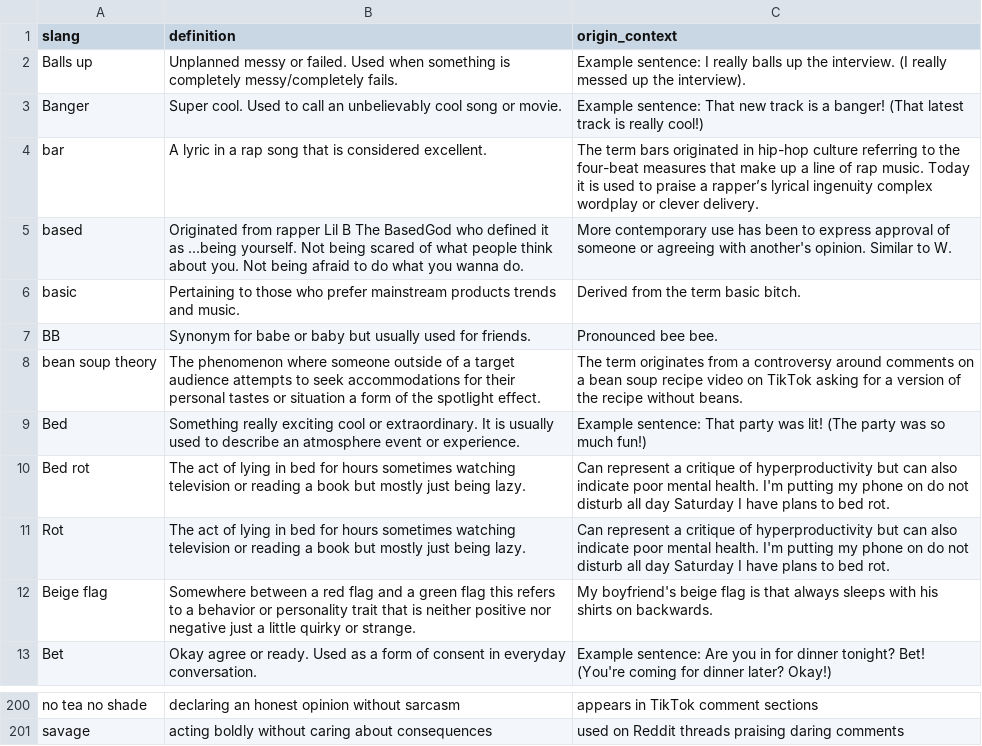
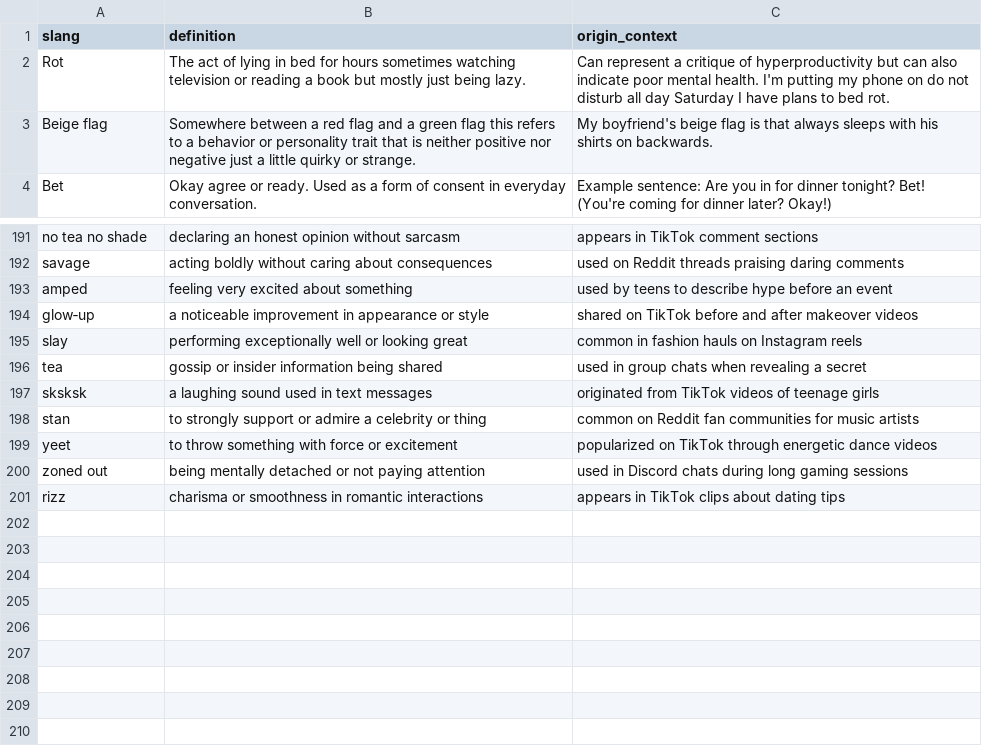
Before and after one commit to ferrysrt/slangfeed, a CSV file: data/slang_dataset.csv, drawn as a sheet; only a part is shown, gaps mark what is left out.

```diff
--- a/data/slang_dataset.csv
+++ b/data/slang_dataset.csv
@@ -1,11 +1,2 @@
 slang,definition,origin_context
-Balls up,Unplanned messy or failed. Used when something is completely messy/completely fails.,Example sentence: I really balls up the interview. (I really messed up the interview).
-Banger,Super cool. Used to call an unbelievably cool song or movie.,Example sentence: That new track is a banger! (That latest track is really cool!)
-bar,A lyric in a rap song that is considered excellent.,The term bars originated in hip-hop culture referring to the four-beat measures that make up a line of rap music. Today it is used to praise a rapper’s lyrical ingenuity complex wordplay or clever delivery.
-based,Originated from rapper Lil B The BasedGod who defined it as ...being yourself. Not being scared of what people think about you. Not being afraid to do what you wanna do.,More contemporary use has been to express approval of someone or agreeing with another's opinion. Similar to W.
-basic,Pertaining to those who prefer mainstream products trends and music.,Derived from the term basic bitch.
-BB,Synonym for babe or baby but usually used for friends.,Pronounced bee bee.
-bean soup theory,The phenomenon where someone outside of a target audience attempts to seek accommodations for their personal tastes or situation a form of the spotlight effect.,The term originates from a controversy around comments on a bean soup recipe video on TikTok asking for a version of the recipe without beans.
-Bed,Something really exciting cool or extraordinary. It is usually used to describe an atmosphere event or experience.,Example sentence: That party was lit! (The party was so much fun!)
-Bed rot,The act of lying in bed for hours sometimes watching television or reading a book but mostly just being lazy.,Can represent a critique of hyperproductivity but can also indicate poor mental health. I'm putting my phone on do not disturb all day Saturday I have plans to bed rot.
 Rot,The act of lying in bed for hours sometimes watching television or reading a book but mostly just being lazy.,Can represent a critique of hyperproductivity but can also indicate poor mental health. I'm putting my phone on do not disturb all day Saturday I have plans to bed rot.
@@ -201 +192,10 @@ no tea no shade,declaring an honest opinion without sarcasm,appears in TikTok co
 savage,acting boldly without caring about consequences,used on Reddit threads praising daring comments
+amped,feeling very excited about something,used by teens to describe hype before an event
+glow‑up,a noticeable improvement in appearance or style,shared on TikTok before and after makeover videos
+slay,performing exceptionally well or looking great,common in fashion hauls on Instagram reels
+tea,gossip or insider information being shared,used in group chats when revealing a secret
+sksksk,a laughing sound used in text messages,originated from TikTok videos of teenage girls
+stan,to strongly support or admire a celebrity or thing,common on Reddit fan communities for music artists
+yeet,to throw something with force or excitement,popularized on TikTok through energetic dance videos
+zoned out,being mentally detached or not paying attention,used in Discord chats during long gaming sessions
+rizz,charisma or smoothness in romantic interactions,appears in TikTok clips about dating tips
```
Also changed, not shown: 1 other file.
